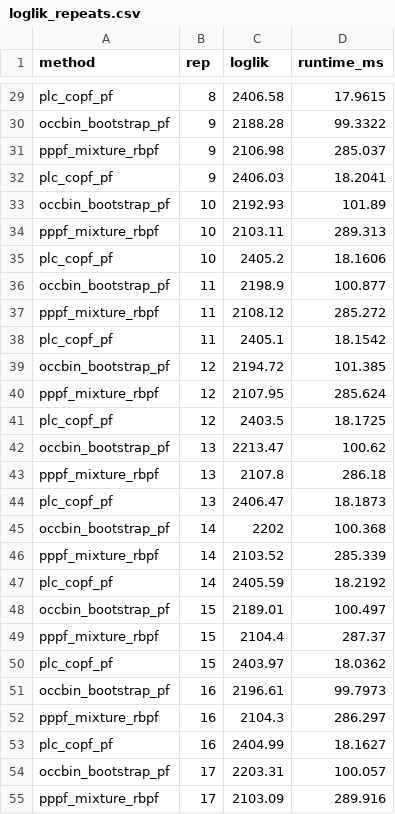
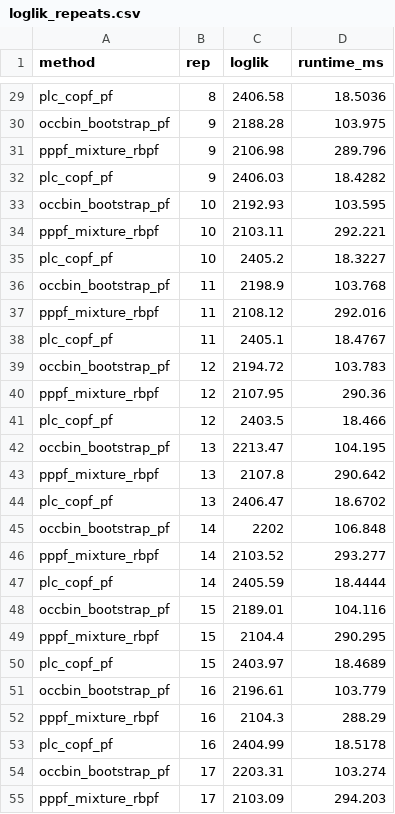
Before and after one commit to eph/path-perturb-pf-2, a CSV file: paper/data/nk/loglik_repeats.csv, drawn as a sheet; only a part is shown, gaps mark what is left out; the diff covers the shown part only; the diff names each change by its address in the sheet, - before the commit and + after, or states it on an @@ line.

```diff
--- a/paper/data/nk/loglik_repeats.csv
+++ b/paper/data/nk/loglik_repeats.csv
-D29 (runtime_ms): 17.9615
+D29 (runtime_ms): 18.5036
-D30 (runtime_ms): 99.3322
+D30 (runtime_ms): 103.975
-D31 (runtime_ms): 285.037
+D31 (runtime_ms): 289.796
-D32 (runtime_ms): 18.2041
+D32 (runtime_ms): 18.4282
-D33 (runtime_ms): 101.89
+D33 (runtime_ms): 103.595
-D34 (runtime_ms): 289.313
+D34 (runtime_ms): 292.221
-D35 (runtime_ms): 18.1606
+D35 (runtime_ms): 18.3227
-D36 (runtime_ms): 100.877
+D36 (runtime_ms): 103.768
-D37 (runtime_ms): 285.272
+D37 (runtime_ms): 292.016
-D38 (runtime_ms): 18.1542
+D38 (runtime_ms): 18.4767
-D39 (runtime_ms): 101.385
+D39 (runtime_ms): 103.783
-D40 (runtime_ms): 285.624
+D40 (runtime_ms): 290.36
-D41 (runtime_ms): 18.1725
+D41 (runtime_ms): 18.466
-D42 (runtime_ms): 100.62
+D42 (runtime_ms): 104.195
-D43 (runtime_ms): 286.18
+D43 (runtime_ms): 290.642
-D44 (runtime_ms): 18.1873
+D44 (runtime_ms): 18.6702
-D45 (runtime_ms): 100.368
+D45 (runtime_ms): 106.848
-D46 (runtime_ms): 285.339
+D46 (runtime_ms): 293.277
-D47 (runtime_ms): 18.2192
+D47 (runtime_ms): 18.4444
-D48 (runtime_ms): 100.497
+D48 (runtime_ms): 104.116
-D49 (runtime_ms): 287.37
+D49 (runtime_ms): 290.295
-D50 (runtime_ms): 18.0362
+D50 (runtime_ms): 18.4689
-D51 (runtime_ms): 99.7973
+D51 (runtime_ms): 103.779
-D52 (runtime_ms): 286.297
+D52 (runtime_ms): 288.29
-D53 (runtime_ms): 18.1627
+D53 (runtime_ms): 18.5178
-D54 (runtime_ms): 100.057
+D54 (runtime_ms): 103.274
-D55 (runtime_ms): 289.916
+D55 (runtime_ms): 294.203
```
Also changed, not shown: 64 edited cells elsewhere in this file, 11 other files.
